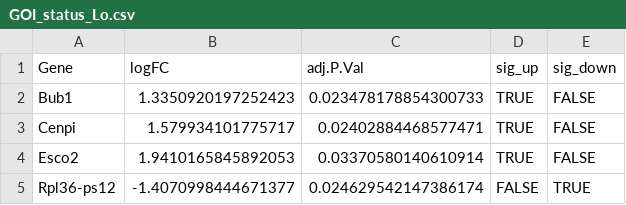
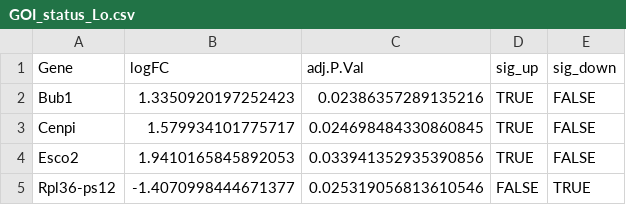
Before and after one commit to mugetekin/rna-seq-pipeline, a CSV file: outputs/results/goi_zoom/GOI_status_Lo.csv, drawn as a sheet.

```diff
--- a/outputs/results/goi_zoom/GOI_status_Lo.csv
+++ b/outputs/results/goi_zoom/GOI_status_Lo.csv
@@ -1,5 +1,5 @@
 Gene,logFC,adj.P.Val,sig_up,sig_down
-Bub1,1.3350920197252423,0.023478178854300733,TRUE,FALSE
-Cenpi,1.579934101775717,0.02402884468577471,TRUE,FALSE
-Esco2,1.9410165845892053,0.03370580140610914,TRUE,FALSE
-Rpl36-ps12,-1.4070998444671377,0.024629542147386174,FALSE,TRUE
+Bub1,1.3350920197252423,0.02386357289135216,TRUE,FALSE
+Cenpi,1.579934101775717,0.024698484330860845,TRUE,FALSE
+Esco2,1.9410165845892053,0.033941352935390856,TRUE,FALSE
+Rpl36-ps12,-1.4070998444671377,0.025319056813610546,FALSE,TRUE
```
Also changed, not shown: outputs/results/goi_zoom/GOI_logFC_table.csv, 16 other files.
